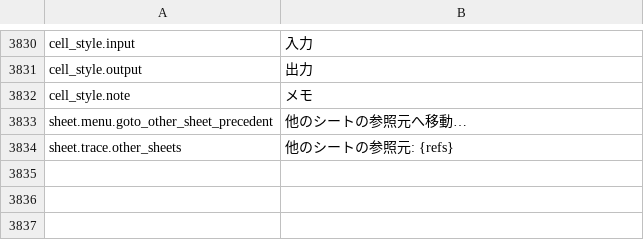
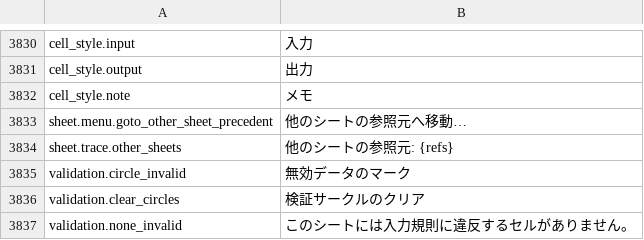
Before and after one commit to jade-rs/jade-office, a TSV file: crates/jade-gpui-app/i18n/ja.tsv, drawn as a sheet; only a part is shown, gaps mark what is left out; the diff names each change by its address in the sheet, - before the commit and + after, or states it on an @@ line.

```diff
--- a/crates/jade-gpui-app/i18n/ja.tsv
+++ b/crates/jade-gpui-app/i18n/ja.tsv
+row 3835: validation.circle_invalid | 無効データのマーク
+row 3836: validation.clear_circles | 検証サークルのクリア
+row 3837: validation.none_invalid | このシートには入力規則に違反するセルがありません。
```
Also changed, not shown: crates/jade-gpui-app/i18n/en.tsv, 8 other files.
